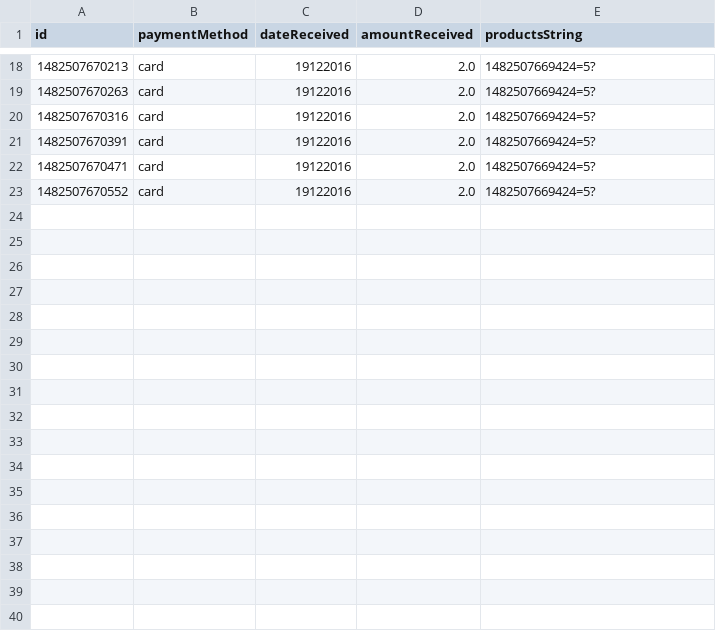
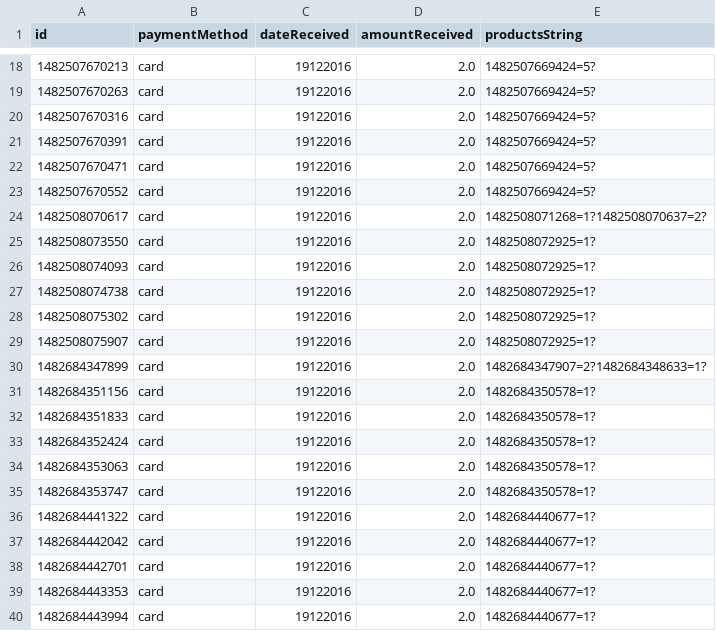
Before and after one commit to EmmaSei/shopBB, a CSV file: payment.csv, drawn as a sheet; only a part is shown, gaps mark what is left out; the diff names each change by its address in the sheet, - before the commit and + after, or states it on an @@ line.

```diff
--- a/payment.csv
+++ b/payment.csv
+row 24: 1482508070617 | card | 19122016 | 2.0 | 1482508071268=1?1482508070637=2?
+row 25: 1482508073550 | card | 19122016 | 2.0 | 1482508072925=1?
+row 26: 1482508074093 | card | 19122016 | 2.0 | 1482508072925=1?
+row 27: 1482508074738 | card | 19122016 | 2.0 | 1482508072925=1?
+row 28: 1482508075302 | card | 19122016 | 2.0 | 1482508072925=1?
+row 29: 1482508075907 | card | 19122016 | 2.0 | 1482508072925=1?
+row 30: 1482684347899 | card | 19122016 | 2.0 | 1482684347907=2?1482684348633=1?
+row 31: 1482684351156 | card | 19122016 | 2.0 | 1482684350578=1?
+row 32: 1482684351833 | card | 19122016 | 2.0 | 1482684350578=1?
+row 33: 1482684352424 | card | 19122016 | 2.0 | 1482684350578=1?
+row 34: 1482684353063 | card | 19122016 | 2.0 | 1482684350578=1?
+row 35: 1482684353747 | card | 19122016 | 2.0 | 1482684350578=1?
+row 36: 1482684441322 | card | 19122016 | 2.0 | 1482684440677=1?
+row 37: 1482684442042 | card | 19122016 | 2.0 | 1482684440677=1?
+row 38: 1482684442701 | card | 19122016 | 2.0 | 1482684440677=1?
+row 39: 1482684443353 | card | 19122016 | 2.0 | 1482684440677=1?
+row 40: 1482684443994 | card | 19122016 | 2.0 | 1482684440677=1?
```
Also changed, not shown: delivery.csv, product.csv, 39 other files.
